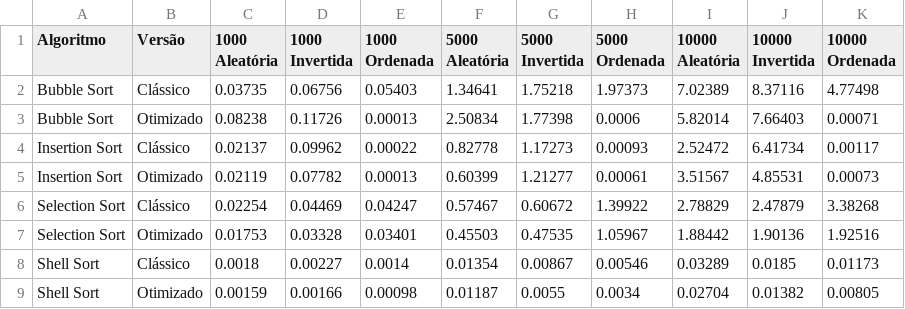
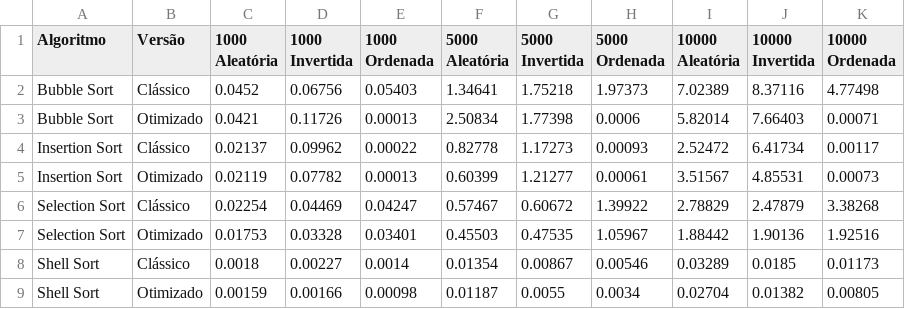
Before and after one commit to SamuelCarvalhoC/CPD, a CSV file: TRABALHO1/tabela.csv, drawn as a sheet.

Commit message:
Update tabela.csv

```diff
--- a/TRABALHO1/tabela.csv
+++ b/TRABALHO1/tabela.csv
@@ -1,4 +1,4 @@
 Algoritmo,Versão,1000 Aleatória,1000 Invertida,1000 Ordenada,5000 Aleatória,5000 Invertida,5000 Ordenada,10000 Aleatória,10000 Invertida,10000 Ordenada
-Bubble Sort,Clássico,0.03735,0.06756,0.05403,1.34641,1.75218,1.97373,7.02389,8.37116,4.77498
-Bubble Sort,Otimizado,0.08238,0.11726,0.00013,2.50834,1.77398,0.0006,5.82014,7.66403,0.00071
+Bubble Sort,Clássico,0.0452,0.06756,0.05403,1.34641,1.75218,1.97373,7.02389,8.37116,4.77498
+Bubble Sort,Otimizado,0.0421,0.11726,0.00013,2.50834,1.77398,0.0006,5.82014,7.66403,0.00071
 Insertion Sort,Clássico,0.02137,0.09962,0.00022,0.82778,1.17273,0.00093,2.52472,6.41734,0.00117
```
